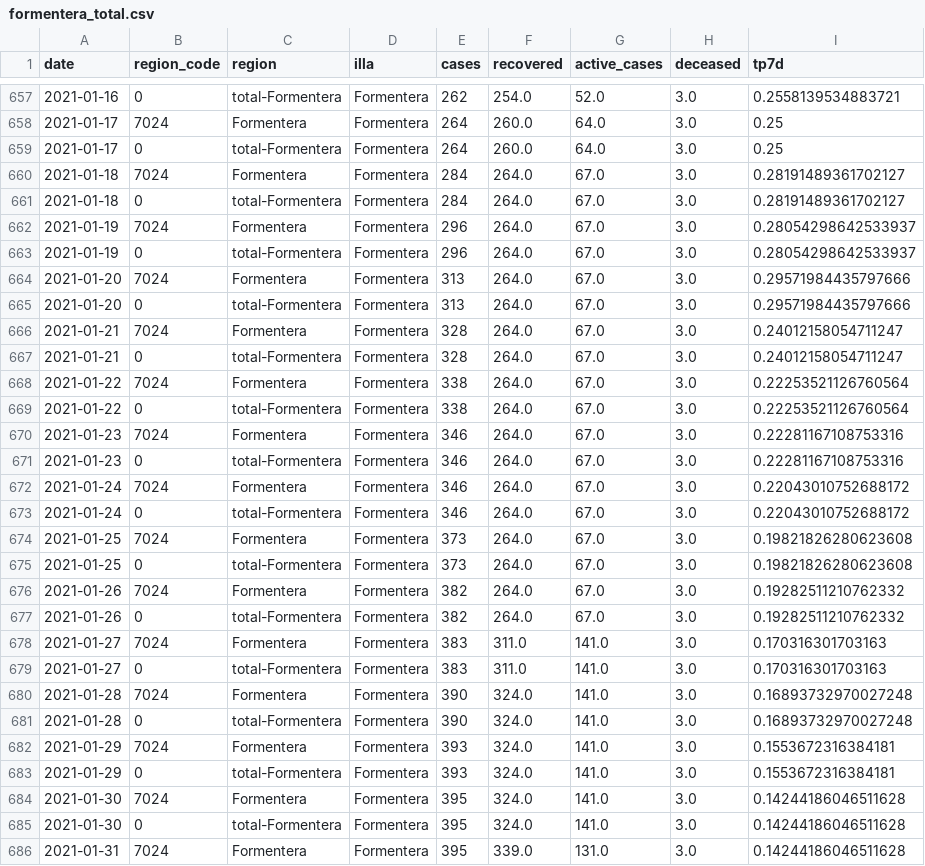
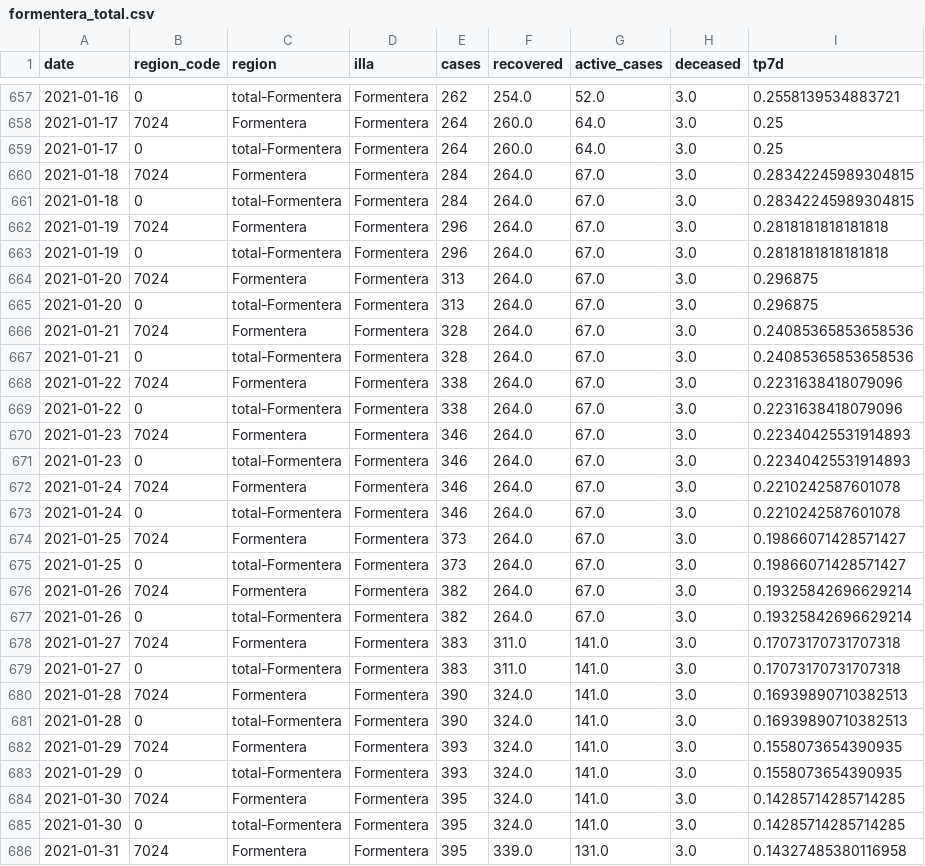
Before and after one commit to jaumeperello/covid_ib, a CSV file: data/formentera_total.csv, drawn as a sheet; only a part is shown, gaps mark what is left out; the diff covers the shown part only.

```diff
--- a/data/formentera_total.csv
+++ b/data/formentera_total.csv
@@ -659,28 +659,28 @@ date,region_code,region,illa,cases,recovered,active_cases,deceased,tp7d
 2021-01-17,0,total-Formentera,Formentera,264,260.0,64.0,3.0,0.25
-2021-01-18,7024,Formentera,Formentera,284,264.0,67.0,3.0,0.28191489361702127
-2021-01-18,0,total-Formentera,Formentera,284,264.0,67.0,3.0,0.28191489361702127
-2021-01-19,7024,Formentera,Formentera,296,264.0,67.0,3.0,0.28054298642533937
-2021-01-19,0,total-Formentera,Formentera,296,264.0,67.0,3.0,0.28054298642533937
-2021-01-20,7024,Formentera,Formentera,313,264.0,67.0,3.0,0.29571984435797666
-2021-01-20,0,total-Formentera,Formentera,313,264.0,67.0,3.0,0.29571984435797666
-2021-01-21,7024,Formentera,Formentera,328,264.0,67.0,3.0,0.24012158054711247
-2021-01-21,0,total-Formentera,Formentera,328,264.0,67.0,3.0,0.24012158054711247
-2021-01-22,7024,Formentera,Formentera,338,264.0,67.0,3.0,0.22253521126760564
-2021-01-22,0,total-Formentera,Formentera,338,264.0,67.0,3.0,0.22253521126760564
-2021-01-23,7024,Formentera,Formentera,346,264.0,67.0,3.0,0.22281167108753316
-2021-01-23,0,total-Formentera,Formentera,346,264.0,67.0,3.0,0.22281167108753316
-2021-01-24,7024,Formentera,Formentera,346,264.0,67.0,3.0,0.22043010752688172
-2021-01-24,0,total-Formentera,Formentera,346,264.0,67.0,3.0,0.22043010752688172
-2021-01-25,7024,Formentera,Formentera,373,264.0,67.0,3.0,0.19821826280623608
-2021-01-25,0,total-Formentera,Formentera,373,264.0,67.0,3.0,0.19821826280623608
-2021-01-26,7024,Formentera,Formentera,382,264.0,67.0,3.0,0.19282511210762332
-2021-01-26,0,total-Formentera,Formentera,382,264.0,67.0,3.0,0.19282511210762332
-2021-01-27,7024,Formentera,Formentera,383,311.0,141.0,3.0,0.170316301703163
-2021-01-27,0,total-Formentera,Formentera,383,311.0,141.0,3.0,0.170316301703163
-2021-01-28,7024,Formentera,Formentera,390,324.0,141.0,3.0,0.16893732970027248
-2021-01-28,0,total-Formentera,Formentera,390,324.0,141.0,3.0,0.16893732970027248
-2021-01-29,7024,Formentera,Formentera,393,324.0,141.0,3.0,0.1553672316384181
-2021-01-29,0,total-Formentera,Formentera,393,324.0,141.0,3.0,0.1553672316384181
-2021-01-30,7024,Formentera,Formentera,395,324.0,141.0,3.0,0.14244186046511628
-2021-01-30,0,total-Formentera,Formentera,395,324.0,141.0,3.0,0.14244186046511628
-2021-01-31,7024,Formentera,Formentera,395,339.0,131.0,3.0,0.14244186046511628
+2021-01-18,7024,Formentera,Formentera,284,264.0,67.0,3.0,0.28342245989304815
+2021-01-18,0,total-Formentera,Formentera,284,264.0,67.0,3.0,0.28342245989304815
+2021-01-19,7024,Formentera,Formentera,296,264.0,67.0,3.0,0.2818181818181818
+2021-01-19,0,total-Formentera,Formentera,296,264.0,67.0,3.0,0.2818181818181818
+2021-01-20,7024,Formentera,Formentera,313,264.0,67.0,3.0,0.296875
+2021-01-20,0,total-Formentera,Formentera,313,264.0,67.0,3.0,0.296875
+2021-01-21,7024,Formentera,Formentera,328,264.0,67.0,3.0,0.24085365853658536
+2021-01-21,0,total-Formentera,Formentera,328,264.0,67.0,3.0,0.24085365853658536
+2021-01-22,7024,Formentera,Formentera,338,264.0,67.0,3.0,0.2231638418079096
+2021-01-22,0,total-Formentera,Formentera,338,264.0,67.0,3.0,0.2231638418079096
+2021-01-23,7024,Formentera,Formentera,346,264.0,67.0,3.0,0.22340425531914893
+2021-01-23,0,total-Formentera,Formentera,346,264.0,67.0,3.0,0.22340425531914893
+2021-01-24,7024,Formentera,Formentera,346,264.0,67.0,3.0,0.2210242587601078
+2021-01-24,0,total-Formentera,Formentera,346,264.0,67.0,3.0,0.2210242587601078
+2021-01-25,7024,Formentera,Formentera,373,264.0,67.0,3.0,0.19866071428571427
+2021-01-25,0,total-Formentera,Formentera,373,264.0,67.0,3.0,0.19866071428571427
+2021-01-26,7024,Formentera,Formentera,382,264.0,67.0,3.0,0.19325842696629214
+2021-01-26,0,total-Formentera,Formentera,382,264.0,67.0,3.0,0.19325842696629214
+2021-01-27,7024,Formentera,Formentera,383,311.0,141.0,3.0,0.17073170731707318
+2021-01-27,0,total-Formentera,Formentera,383,311.0,141.0,3.0,0.17073170731707318
+2021-01-28,7024,Formentera,Formentera,390,324.0,141.0,3.0,0.16939890710382513
+2021-01-28,0,total-Formentera,Formentera,390,324.0,141.0,3.0,0.16939890710382513
+2021-01-29,7024,Formentera,Formentera,393,324.0,141.0,3.0,0.1558073654390935
+2021-01-29,0,total-Formentera,Formentera,393,324.0,141.0,3.0,0.1558073654390935
+2021-01-30,7024,Formentera,Formentera,395,324.0,141.0,3.0,0.14285714285714285
+2021-01-30,0,total-Formentera,Formentera,395,324.0,141.0,3.0,0.14285714285714285
+2021-01-31,7024,Formentera,Formentera,395,339.0,131.0,3.0,0.14327485380116958
```
Also changed, not shown: 2 added rows and 15 edited cells elsewhere in this file, data/balears_total.csv, data/eivissa_total.csv, 2 other files.
